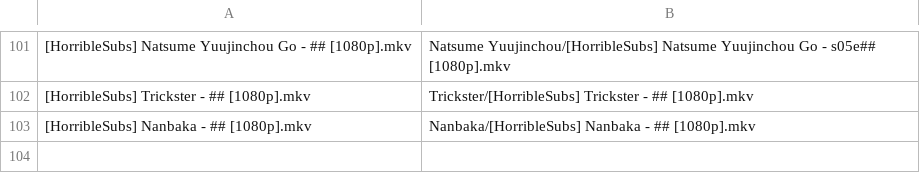
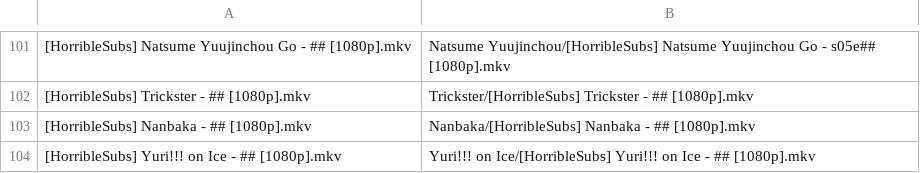
Before and after one commit to SlyBlueFox/tardis, a CSV file: animelist.csv, drawn as a sheet; only a part is shown, gaps mark what is left out.

Commit message:
Update animelist.csv

```diff
--- a/animelist.csv
+++ b/animelist.csv
@@ -103 +103,2 @@
 "[HorribleSubs] Nanbaka - ## [1080p].mkv","Nanbaka/[HorribleSubs] Nanbaka - ## [1080p].mkv"
+"[HorribleSubs] Yuri!!! on Ice - ## [1080p].mkv","Yuri!!! on Ice/[HorribleSubs] Yuri!!! on Ice - ## [1080p].mkv"
```
